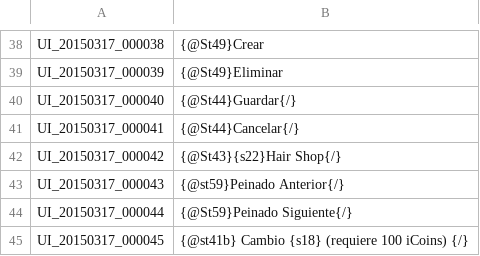
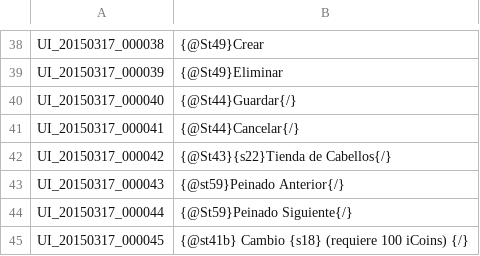
Before and after one commit to kethansteelwolf/TreeofSaviorSpain, a TSV file: UI_es.tsv, drawn as a sheet; only a part is shown, gaps mark what is left out; the diff covers the shown part only.

```diff
--- a/UI_es.tsv
+++ b/UI_es.tsv
@@ -41,3 +41,3 @@ UI_20150317_000040	{@St44}Guardar{/}
 UI_20150317_000041	{@St44}Cancelar{/}
-UI_20150317_000042	{@St43}{s22}Hair Shop{/}
+UI_20150317_000042	{@St43}{s22}Tienda de Cabellos{/}
 UI_20150317_000043	{@st59}Peinado Anterior{/}
```
Also changed, not shown: 21 edited cells elsewhere in this file.
